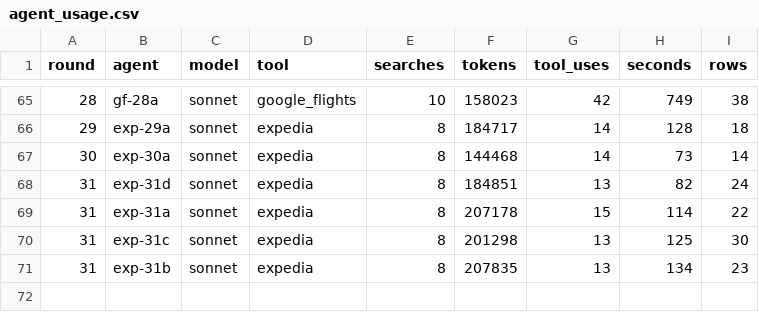
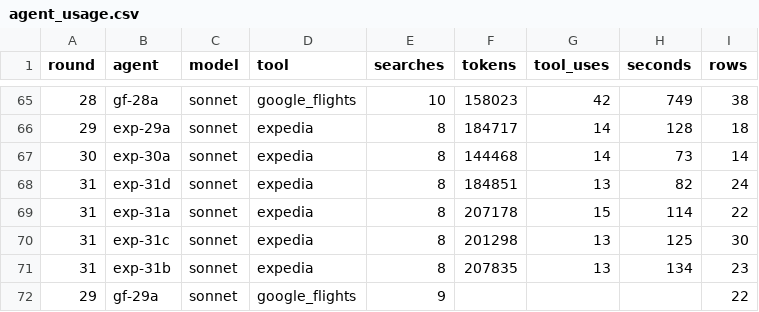
Before and after one commit to Olafcito/latam-trip, a CSV file: data/agent_usage.csv, drawn as a sheet; only a part is shown, gaps mark what is left out.

```diff
--- a/data/agent_usage.csv
+++ b/data/agent_usage.csv
@@ -71 +71,2 @@ round,agent,model,tool,searches,tokens,tool_uses,seconds,rows
 31,exp-31b,sonnet,expedia,8,207835,13,134,23
+29,gf-29a,sonnet,google_flights,9,,,,22
```
Also changed, not shown: data/inout.csv, data/quotes.csv, 6 other files.
